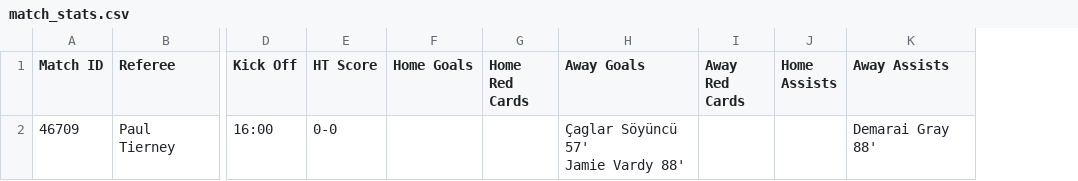
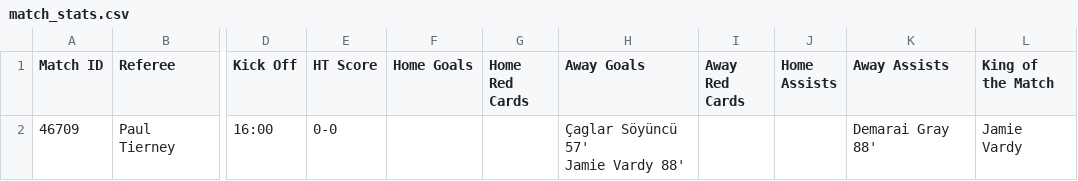
Before and after one commit to eliott15/DataMiningProject, a CSV file: match_stats.csv, drawn as a sheet; only a part is shown, gaps mark what is left out; the diff names each change by its address in the sheet, - before the commit and + after, or states it on an @@ line.

```diff
--- a/match_stats.csv
+++ b/match_stats.csv
+column L (King of the Match), row 2: Jamie Vardy
```
Also changed, not shown: 1 other file.
